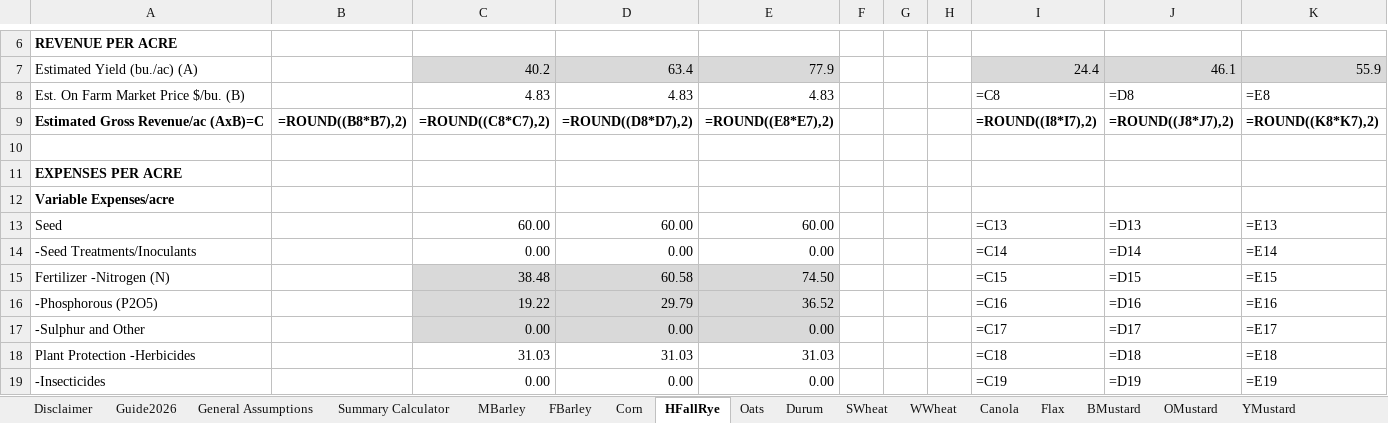
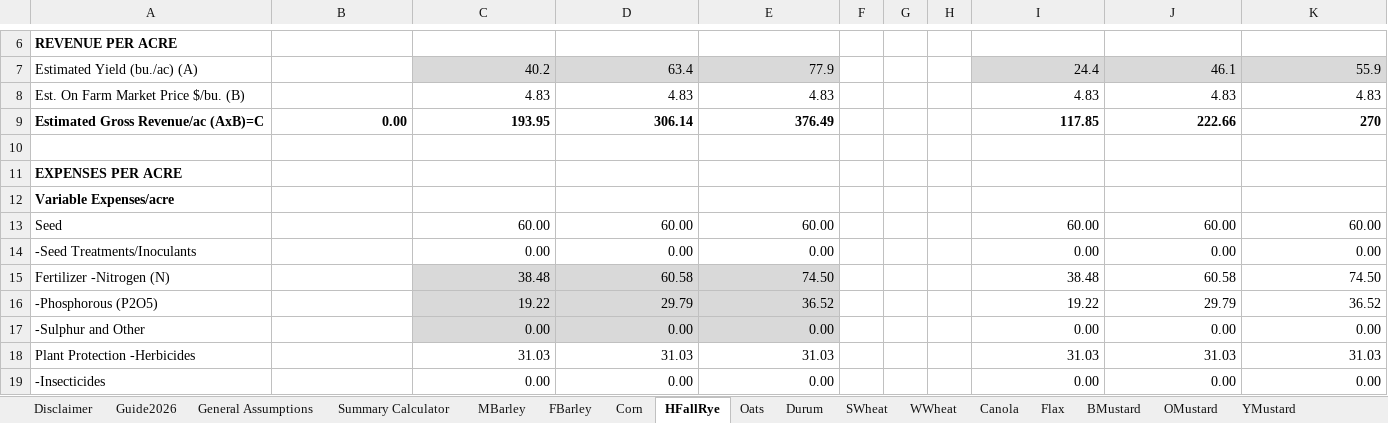
Before and after one commit to peterJslade/arec261-textbook, an Excel workbook: textbook_examples/sask_crop_planning_guide_2026.xlsx, sheet HFallRye, drawn as a sheet; only a part is shown, gaps mark what is left out; values as stored, in another font and other column widths than the file's, no borders; formulas without a stored value are shown as written; the diff covers the shown part only; the diff names each change by its address in the sheet, - before the commit and + after, or states it on an @@ line.

```diff
--- a/textbook_examples/sask_crop_planning_guide_2026.xlsx (sheet HFallRye)
+++ b/textbook_examples/sask_crop_planning_guide_2026.xlsx (sheet HFallRye)
-I8: =C8
+I8: 4.83
-J8: =D8
+J8: 4.83
-K8: =E8
+K8: 4.83
-B9: =ROUND((B8*B7),2)
+B9: 0.00
-C9: =ROUND((C8*C7),2)
+C9: 193.95
-D9: =ROUND((D8*D7),2)
+D9: 306.14
-E9: =ROUND((E8*E7),2)
+E9: 376.49
-I9: =ROUND((I8*I7),2)
+I9: 117.85
-J9: =ROUND((J8*J7),2)
+J9: 222.66
-K9: =ROUND((K8*K7),2)
+K9: 270
-I13: =C13
+I13: 60.00
-J13: =D13
+J13: 60.00
-K13: =E13
+K13: 60.00
-I14: =C14
+I14: 0.00
-J14: =D14
+J14: 0.00
-K14: =E14
+K14: 0.00
-I15: =C15
+I15: 38.48
-J15: =D15
+J15: 60.58
-K15: =E15
+K15: 74.50
-I16: =C16
+I16: 19.22
-J16: =D16
+J16: 29.79
-K16: =E16
+K16: 36.52
-I17: =C17
+I17: 0.00
-J17: =D17
+J17: 0.00
-K17: =E17
+K17: 0.00
-I18: =C18
+I18: 31.03
-J18: =D18
+J18: 31.03
-K18: =E18
+K18: 31.03
-I19: =C19
+I19: 0.00
-J19: =D19
+J19: 0.00
-K19: =E19
+K19: 0.00
```
Also changed, not shown: 120 edited cells elsewhere in this sheet, sheet Summary Calculator, sheet Flax, sheet Soybean, sheet Oats, sheet RLentil, sheet LGLentil, 25 more sheets, charts or pictures, 1 other file.
